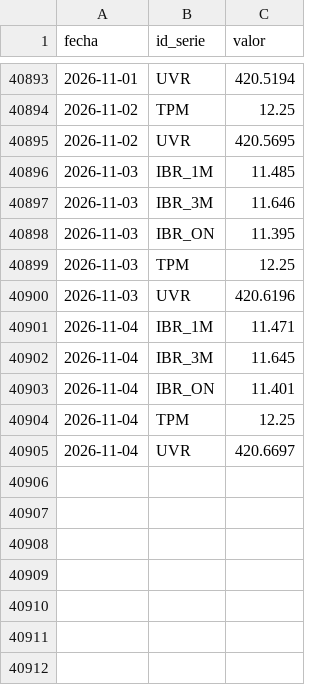
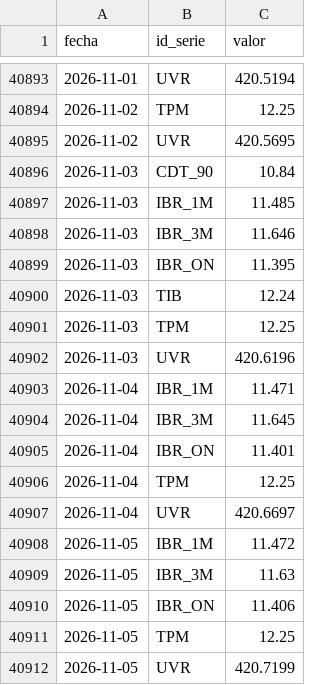
Before and after one commit to nicolasfgc/Indicadores-economia-colombiana, a CSV file: datos/tasas/tasas_diarias.csv, drawn as a sheet; only a part is shown, gaps mark what is left out.

```diff
--- a/datos/tasas/tasas_diarias.csv
+++ b/datos/tasas/tasas_diarias.csv
@@ -40895,2 +40895,3 @@ fecha,id_serie,valor
 2026-11-02,UVR,420.5695
+2026-11-03,CDT_90,10.84
 2026-11-03,IBR_1M,11.485
@@ -40898,2 +40899,3 @@ fecha,id_serie,valor
 2026-11-03,IBR_ON,11.395
+2026-11-03,TIB,12.24
 2026-11-03,TPM,12.25
@@ -40905 +40907,6 @@ fecha,id_serie,valor
 2026-11-04,UVR,420.6697
+2026-11-05,IBR_1M,11.472
+2026-11-05,IBR_3M,11.63
+2026-11-05,IBR_ON,11.406
+2026-11-05,TPM,12.25
+2026-11-05,UVR,420.7199
```
Also changed, not shown: datos/tasas/trm_diaria.csv, 2 other files.
